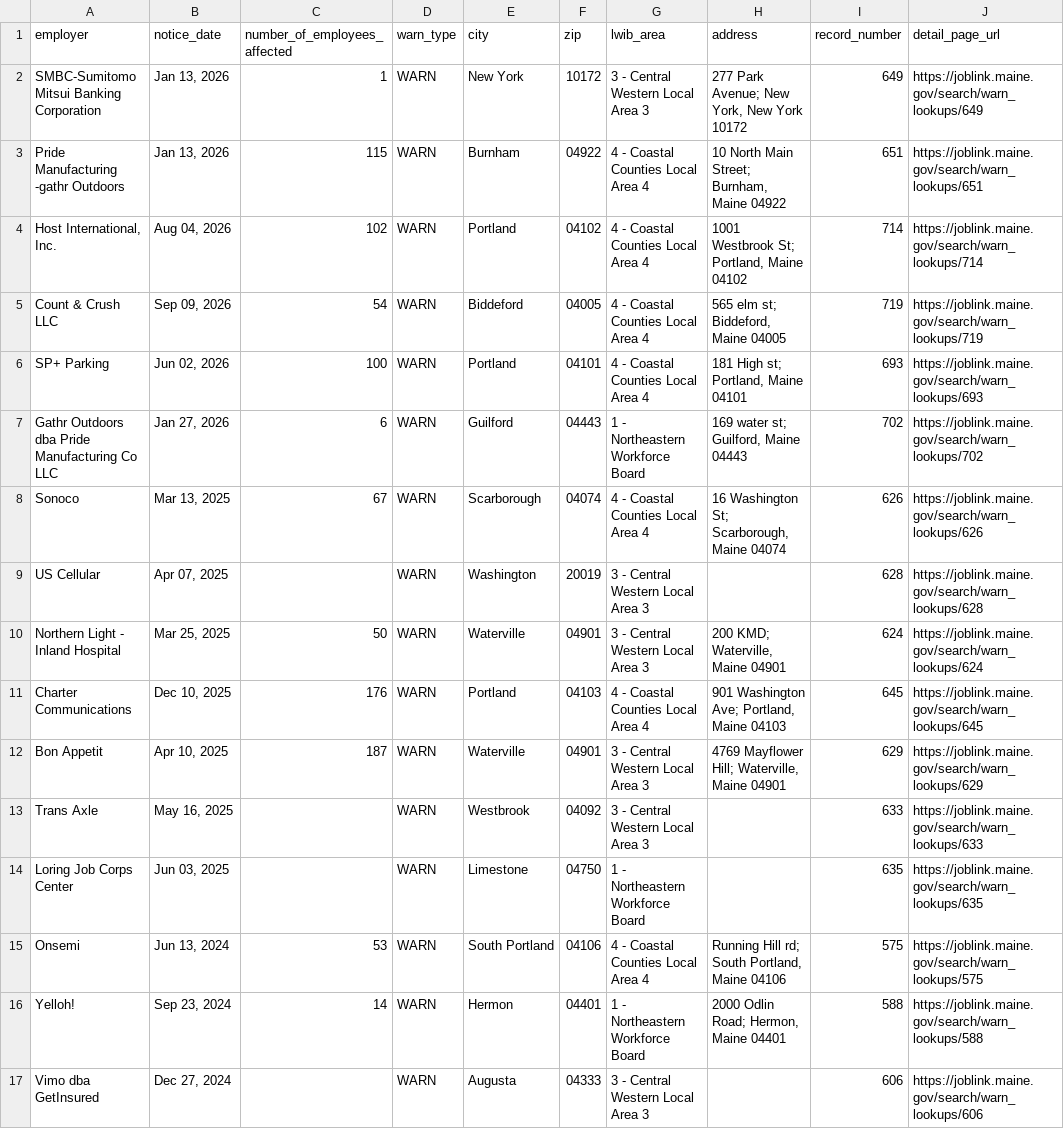
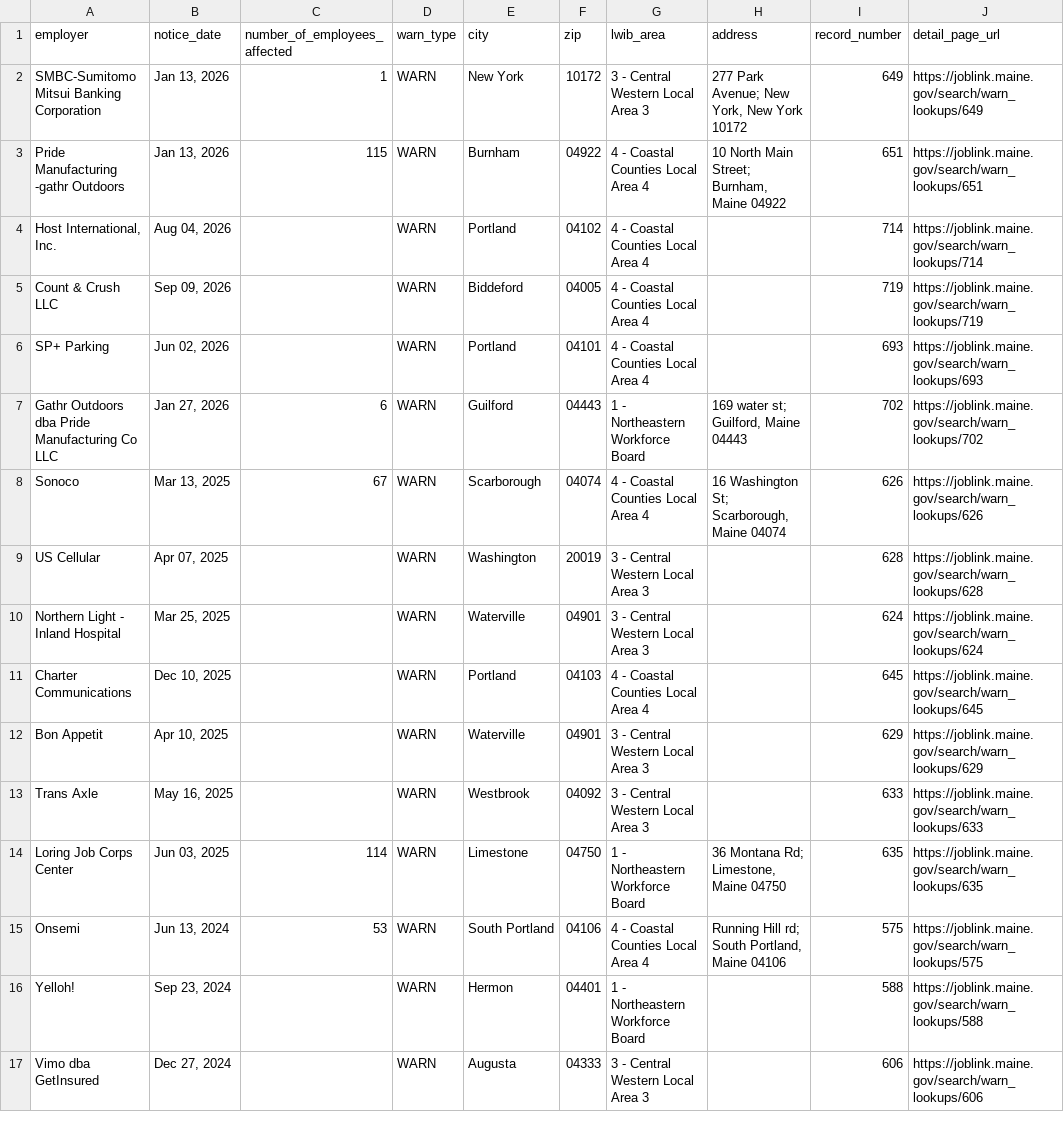
Before and after one commit to dst-boop/lead-qualifier, a CSV file: me.csv, drawn as a sheet; only a part is shown; the diff covers the shown part only.

```diff
--- a/me.csv
+++ b/me.csv
@@ -3,5 +3,5 @@ SMBC-Sumitomo Mitsui Banking Corporation,"Jan 13, 2026",1,WARN,New York,10172,3
 Pride Manufacturing -gathr Outdoors,"Jan 13, 2026",115,WARN,Burnham,04922,4 - Coastal Counties Local Area 4,"10 North Main Street; Burnham, Maine 04922",651,https://joblink.maine.gov/search/warn_lookups/651
-"Host International, Inc.","Aug 04, 2026",102,WARN,Portland,04102,4 - Coastal Counties Local Area 4,"1001 Westbrook St; Portland, Maine 04102",714,https://joblink.maine.gov/search/warn_lookups/714
-Count & Crush LLC,"Sep 09, 2026",54,WARN,Biddeford,04005,4 - Coastal Counties Local Area 4,"565 elm st; Biddeford, Maine 04005",719,https://joblink.maine.gov/search/warn_lookups/719
-SP+ Parking,"Jun 02, 2026",100,WARN,Portland,04101,4 - Coastal Counties Local Area 4,"181 High st; Portland, Maine 04101",693,https://joblink.maine.gov/search/warn_lookups/693
+"Host International, Inc.","Aug 04, 2026",,WARN,Portland,04102,4 - Coastal Counties Local Area 4,,714,https://joblink.maine.gov/search/warn_lookups/714
+Count & Crush LLC,"Sep 09, 2026",,WARN,Biddeford,04005,4 - Coastal Counties Local Area 4,,719,https://joblink.maine.gov/search/warn_lookups/719
+SP+ Parking,"Jun 02, 2026",,WARN,Portland,04101,4 - Coastal Counties Local Area 4,,693,https://joblink.maine.gov/search/warn_lookups/693
 Gathr Outdoors dba Pride Manufacturing Co LLC,"Jan 27, 2026",6,WARN,Guilford,04443,1 - Northeastern Workforce Board,"169 water st; Guilford, Maine 04443",702,https://joblink.maine.gov/search/warn_lookups/702
@@ -9,9 +9,9 @@ Sonoco,"Mar 13, 2025",67,WARN,Scarborough,04074,4 - Coastal Counties Local Area
 US Cellular,"Apr 07, 2025",,WARN,Washington,20019,3 - Central Western Local Area 3,,628,https://joblink.maine.gov/search/warn_lookups/628
-Northern Light - Inland Hospital,"Mar 25, 2025",50,WARN,Waterville,04901,3 - Central Western Local Area 3,"200 KMD; Waterville, Maine 04901",624,https://joblink.maine.gov/search/warn_lookups/624
-Charter Communications,"Dec 10, 2025",176,WARN,Portland,04103,4 - Coastal Counties Local Area 4,"901 Washington Ave; Portland, Maine 04103",645,https://joblink.maine.gov/search/warn_lookups/645
-Bon Appetit,"Apr 10, 2025",187,WARN,Waterville,04901,3 - Central Western Local Area 3,"4769 Mayflower Hill; Waterville, Maine 04901",629,https://joblink.maine.gov/search/warn_lookups/629
+Northern Light - Inland Hospital,"Mar 25, 2025",,WARN,Waterville,04901,3 - Central Western Local Area 3,,624,https://joblink.maine.gov/search/warn_lookups/624
+Charter Communications,"Dec 10, 2025",,WARN,Portland,04103,4 - Coastal Counties Local Area 4,,645,https://joblink.maine.gov/search/warn_lookups/645
+Bon Appetit,"Apr 10, 2025",,WARN,Waterville,04901,3 - Central Western Local Area 3,,629,https://joblink.maine.gov/search/warn_lookups/629
 Trans Axle,"May 16, 2025",,WARN,Westbrook,04092,3 - Central Western Local Area 3,,633,https://joblink.maine.gov/search/warn_lookups/633
-Loring Job Corps Center,"Jun 03, 2025",,WARN,Limestone,04750,1 - Northeastern Workforce Board,,635,https://joblink.maine.gov/search/warn_lookups/635
+Loring Job Corps Center,"Jun 03, 2025",114,WARN,Limestone,04750,1 - Northeastern Workforce Board,"36 Montana Rd; Limestone, Maine 04750",635,https://joblink.maine.gov/search/warn_lookups/635
 Onsemi,"Jun 13, 2024",53,WARN,South Portland,04106,4 - Coastal Counties Local Area 4,"Running Hill rd; South Portland, Maine 04106",575,https://joblink.maine.gov/search/warn_lookups/575
-Yelloh!,"Sep 23, 2024",14,WARN,Hermon,04401,1 - Northeastern Workforce Board,"2000 Odlin Road; Hermon, Maine 04401",588,https://joblink.maine.gov/search/warn_lookups/588
+Yelloh!,"Sep 23, 2024",,WARN,Hermon,04401,1 - Northeastern Workforce Board,,588,https://joblink.maine.gov/search/warn_lookups/588
 Vimo dba GetInsured,"Dec 27, 2024",,WARN,Augusta,04333,3 - Central Western Local Area 3,,606,https://joblink.maine.gov/search/warn_lookups/606
```
Also changed, not shown: 5 added rows, 16 removed rows and 18 edited cells elsewhere in this file, de.csv, ne.csv, 7 other files.
